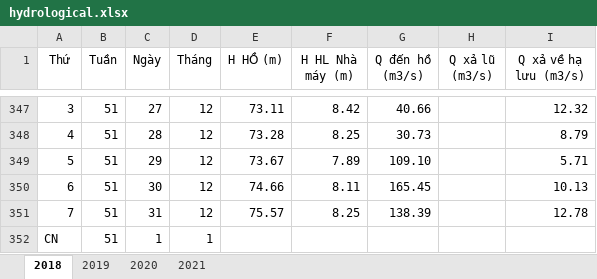
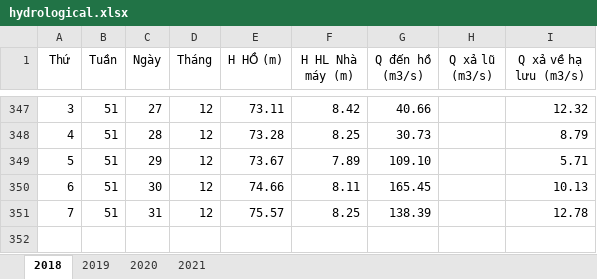
Before and after one commit to chanelcolgate/hydroelectric-project, an Excel workbook: data/hydrological.xlsx, sheet 2018, drawn as a sheet; only a part is shown, gaps mark what is left out; values as stored, in another font and other column widths than the file's, no borders; the diff names each change by its address in the sheet, - before the commit and + after, or states it on an @@ line.

Commit message:
modified:   data/data1.csv

```diff
--- a/data/hydrological.xlsx (sheet 2018)
+++ b/data/hydrological.xlsx (sheet 2018)
-row 352: CN | 51 | 1 | 1
```
Also changed, not shown: 2 other files.
